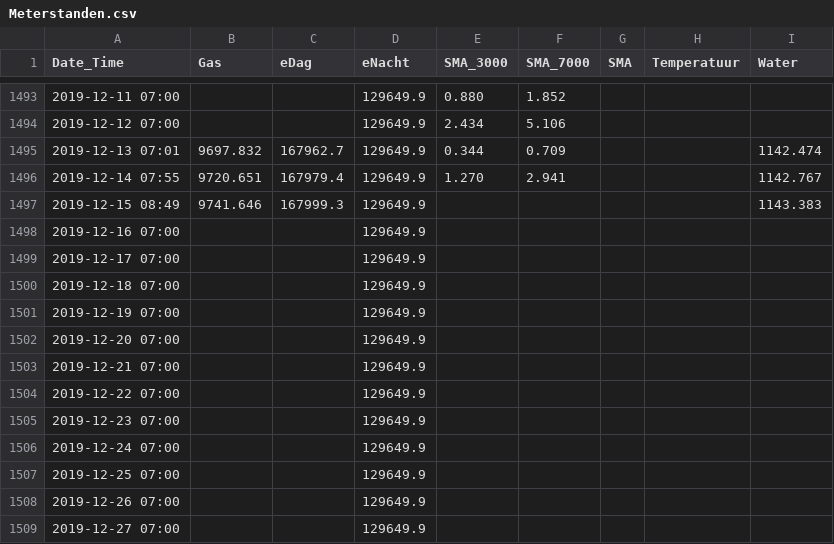
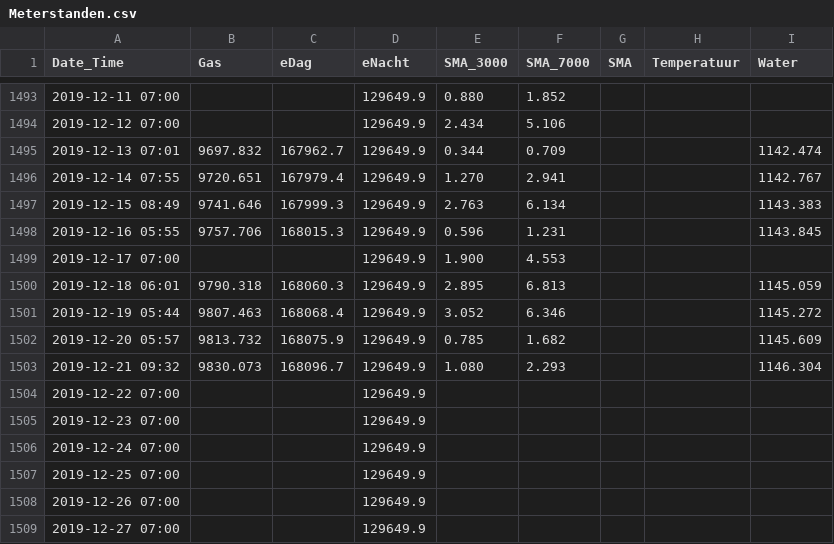
Before and after one commit to rhuygen/Meterstanden, a CSV file: Data/Meterstanden.csv, drawn as a sheet; only a part is shown, gaps mark what is left out.

Commit message:
Daily updates

```diff
--- a/Data/Meterstanden.csv
+++ b/Data/Meterstanden.csv
@@ -1496,9 +1496,9 @@ Date_Time,Gas,eDag,eNacht,SMA_3000,SMA_7000,SMA,Temperatuur,Water
 2019-12-14 07:55,9720.651,167979.4,129649.9,1.270, 2.941,,,1142.767
-2019-12-15 08:49,9741.646,167999.3,129649.9,,,,,1143.383
-2019-12-16 07:00,,,129649.9,,,,,
-2019-12-17 07:00,,,129649.9,,,,,
-2019-12-18 07:00,,,129649.9,,,,,
-2019-12-19 07:00,,,129649.9,,,,,
-2019-12-20 07:00,,,129649.9,,,,,
-2019-12-21 07:00,,,129649.9,,,,,
+2019-12-15 08:49,9741.646,167999.3,129649.9,2.763, 6.134,,,1143.383
+2019-12-16 05:55,9757.706,168015.3,129649.9,0.596, 1.231,,,1143.845
+2019-12-17 07:00,,,129649.9,1.900, 4.553,,,
+2019-12-18 06:01,9790.318,168060.3,129649.9,2.895, 6.813,,,1145.059
+2019-12-19 05:44,9807.463,168068.4,129649.9,3.052, 6.346,,,1145.272
+2019-12-20 05:57,9813.732,168075.9,129649.9,0.785, 1.682,,,1145.609
+2019-12-21 09:32,9830.073,168096.7,129649.9,1.080, 2.293,,,1146.304
 2019-12-22 07:00,,,129649.9,,,,,
```
